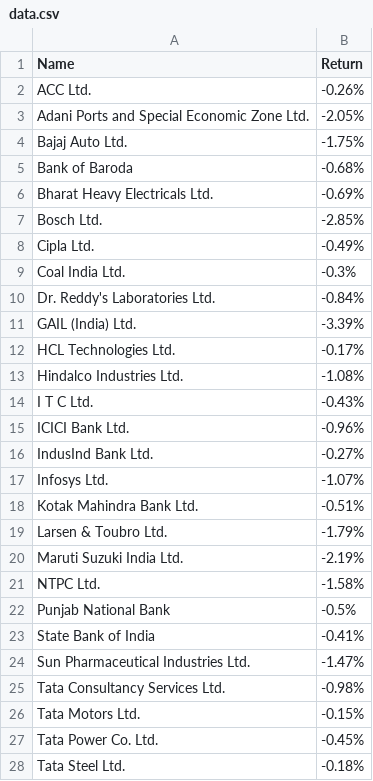
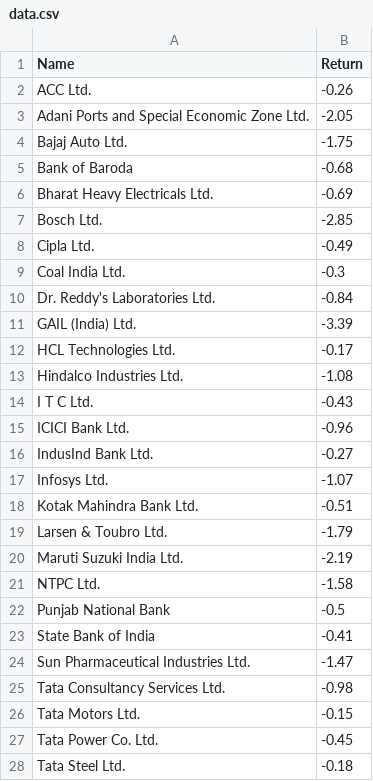
Before and after one commit to vishukapoor/Syllexa, a CSV file: Syllexa.github.io/Weekly Looser/data.csv, drawn as a sheet; only a part is shown; the diff covers the shown part only.

Commit message:
Data Updated with 5 years data

```diff
--- a/Syllexa.github.io/Weekly Looser/data.csv
+++ b/Syllexa.github.io/Weekly Looser/data.csv
@@ -1,28 +1,28 @@
 "Name","Return"
-"ACC Ltd.","-0.26%"
-"Adani Ports and Special Economic Zone Ltd.","-2.05%"
-"Bajaj Auto Ltd.","-1.75%"
-"Bank of Baroda","-0.68%"
-"Bharat Heavy Electricals Ltd.","-0.69%"
-"Bosch Ltd.","-2.85%"
-"Cipla Ltd.","-0.49%"
-"Coal India Ltd.","-0.3%"
-"Dr. Reddy's Laboratories Ltd.","-0.84%"
-"GAIL (India) Ltd.","-3.39%"
-"HCL Technologies Ltd.","-0.17%"
-"Hindalco Industries Ltd.","-1.08%"
-"I T C Ltd.","-0.43%"
-"ICICI Bank Ltd.","-0.96%"
-"IndusInd Bank Ltd.","-0.27%"
-"Infosys Ltd.","-1.07%"
-"Kotak Mahindra Bank Ltd.","-0.51%"
-"Larsen & Toubro Ltd.","-1.79%"
-"Maruti Suzuki India Ltd.","-2.19%"
-"NTPC Ltd.","-1.58%"
-"Punjab National Bank","-0.5%"
-"State Bank of India","-0.41%"
-"Sun Pharmaceutical Industries Ltd.","-1.47%"
-"Tata Consultancy Services Ltd.","-0.98%"
-"Tata Motors Ltd.","-0.15%"
-"Tata Power Co. Ltd.","-0.45%"
-"Tata Steel Ltd.","-0.18%"
+"ACC Ltd.",-0.26
+"Adani Ports and Special Economic Zone Ltd.",-2.05
+"Bajaj Auto Ltd.",-1.75
+"Bank of Baroda",-0.68
+"Bharat Heavy Electricals Ltd.",-0.69
+"Bosch Ltd.",-2.85
+"Cipla Ltd.",-0.49
+"Coal India Ltd.",-0.3
+"Dr. Reddy's Laboratories Ltd.",-0.84
+"GAIL (India) Ltd.",-3.39
+"HCL Technologies Ltd.",-0.17
+"Hindalco Industries Ltd.",-1.08
+"I T C Ltd.",-0.43
+"ICICI Bank Ltd.",-0.96
+"IndusInd Bank Ltd.",-0.27
+"Infosys Ltd.",-1.07
+"Kotak Mahindra Bank Ltd.",-0.51
+"Larsen & Toubro Ltd.",-1.79
+"Maruti Suzuki India Ltd.",-2.19
+"NTPC Ltd.",-1.58
+"Punjab National Bank",-0.5
+"State Bank of India",-0.41
+"Sun Pharmaceutical Industries Ltd.",-1.47
+"Tata Consultancy Services Ltd.",-0.98
+"Tata Motors Ltd.",-0.15
+"Tata Power Co. Ltd.",-0.45
+"Tata Steel Ltd.",-0.18
```
Also changed, not shown: 5 edited cells elsewhere in this file, Syllexa.github.io/Economic Calendar/Economic Calender.csv, Syllexa.github.io/Market-Movement/data.csv, 4 other files.
